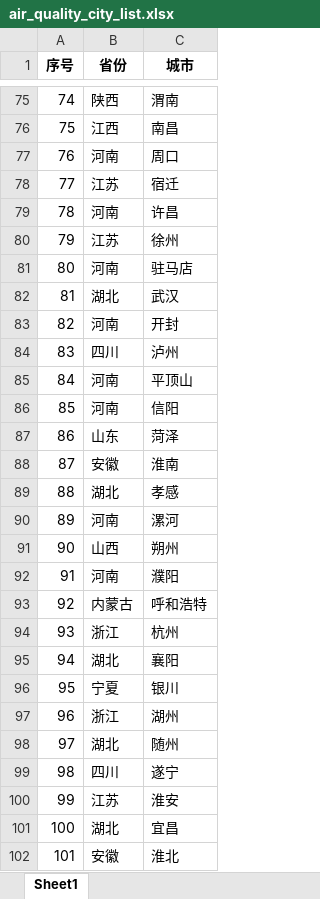
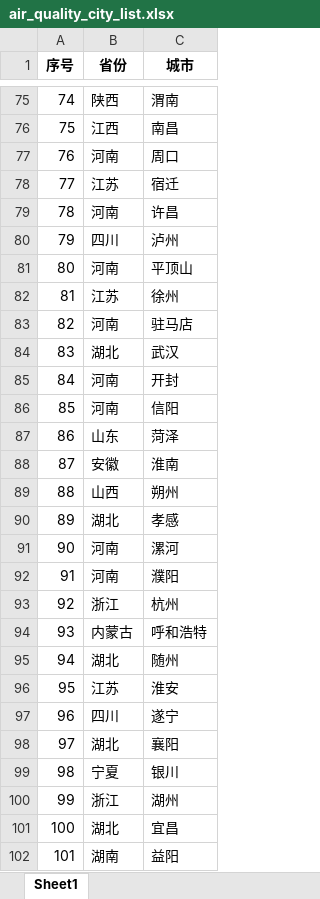
Before and after one commit to steveukuk/akshare_dataviewer, an Excel workbook: data/air_quality_city_list.xlsx, sheet Sheet1, drawn as a sheet; only a part is shown, gaps mark what is left out; values as stored, in another font and other column widths than the file's, no borders; the diff covers the shown part only; the diff names each change by its address in the sheet, - before the commit and + after, or states it on an @@ line.

```diff
--- a/data/air_quality_city_list.xlsx (sheet Sheet1)
+++ b/data/air_quality_city_list.xlsx (sheet Sheet1)
-B80 (省份): 江苏
+B80 (省份): 四川
-C80 (城市): 徐州
+C80 (城市): 泸州
-C81 (城市): 驻马店
+C81 (城市): 平顶山
-B82 (省份): 湖北
+B82 (省份): 江苏
-C82 (城市): 武汉
+C82 (城市): 徐州
-C83 (城市): 开封
+C83 (城市): 驻马店
-B84 (省份): 四川
+B84 (省份): 湖北
-C84 (城市): 泸州
+C84 (城市): 武汉
-C85 (城市): 平顶山
+C85 (城市): 开封
-B89 (省份): 湖北
+B89 (省份): 山西
-C89 (城市): 孝感
+C89 (城市): 朔州
-B90 (省份): 河南
+B90 (省份): 湖北
-C90 (城市): 漯河
+C90 (城市): 孝感
-B91 (省份): 山西
+B91 (省份): 河南
-C91 (城市): 朔州
+C91 (城市): 漯河
-B93 (省份): 内蒙古
+B93 (省份): 浙江
-C93 (城市): 呼和浩特
+C93 (城市): 杭州
-B94 (省份): 浙江
+B94 (省份): 内蒙古
-C94 (城市): 杭州
+C94 (城市): 呼和浩特
-C95 (城市): 襄阳
+C95 (城市): 随州
-B96 (省份): 宁夏
+B96 (省份): 江苏
-C96 (城市): 银川
+C96 (城市): 淮安
-B97 (省份): 浙江
+B97 (省份): 四川
-C97 (城市): 湖州
+C97 (城市): 遂宁
-C98 (城市): 随州
+C98 (城市): 襄阳
-B99 (省份): 四川
+B99 (省份): 宁夏
-C99 (城市): 遂宁
+C99 (城市): 银川
-B100 (省份): 江苏
+B100 (省份): 浙江
-C100 (城市): 淮安
+C100 (城市): 湖州
-B102 (省份): 安徽
+B102 (省份): 湖南
-C102 (城市): 淮北
+C102 (城市): 益阳
```
Also changed, not shown: 103 edited cells elsewhere in this sheet, config/operation_menu.xlsx, data/china_amc_list_EM.xlsx, 4 other files.
